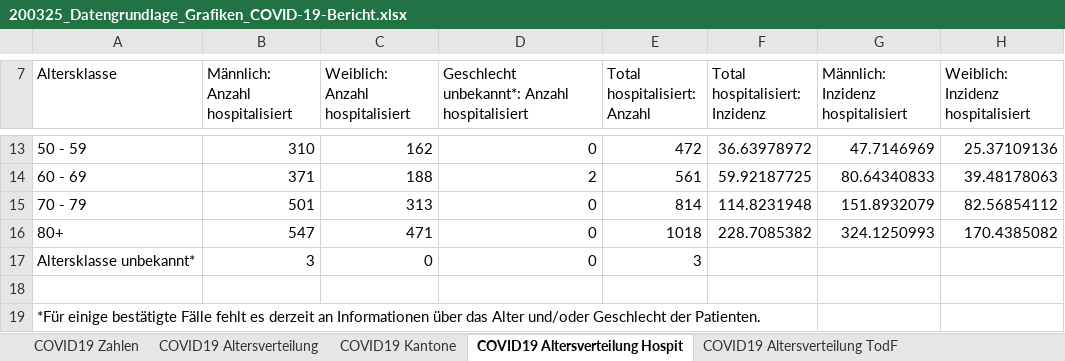
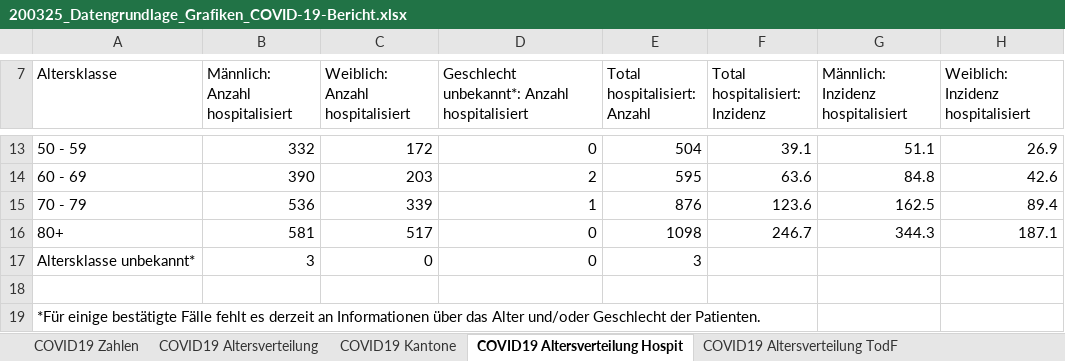
Before and after one commit to sebastianhohmann/covid19_total_death, an Excel workbook: switzerland/covid_deaths/200325_Datengrundlage_Grafiken_COVID-19-Bericht.xlsx, sheet COVID19 Altersverteilung Hospit, drawn as a sheet; only a part is shown, gaps mark what is left out; values as stored, in another font and other column widths than the file's, no borders; the diff covers the shown part only; the diff names each change by its address in the sheet, - before the commit and + after, or states it on an @@ line.

```diff
--- a/switzerland/covid_deaths/200325_Datengrundlage_Grafiken_COVID-19-Bericht.xlsx (sheet COVID19 Altersverteilung Hospit)
+++ b/switzerland/covid_deaths/200325_Datengrundlage_Grafiken_COVID-19-Bericht.xlsx (sheet COVID19 Altersverteilung Hospit)
-B13 (Männlich: Anzahl hospitalisiert): 310
+B13 (Männlich: Anzahl hospitalisiert): 332
-C13 (Weiblich: Anzahl hospitalisiert): 162
+C13 (Weiblich: Anzahl hospitalisiert): 172
-E13 (Total hospitalisiert: Anzahl): 472
+E13 (Total hospitalisiert: Anzahl): 504
-F13 (Total hospitalisiert: Inzidenz): 36.63978972
+F13 (Total hospitalisiert: Inzidenz): 39.1
-G13: 47.7146969
+G13: 51.1
-H13: 25.37109136
+H13: 26.9
-B14 (Männlich: Anzahl hospitalisiert): 371
+B14 (Männlich: Anzahl hospitalisiert): 390
-C14 (Weiblich: Anzahl hospitalisiert): 188
+C14 (Weiblich: Anzahl hospitalisiert): 203
-E14 (Total hospitalisiert: Anzahl): 561
+E14 (Total hospitalisiert: Anzahl): 595
-F14 (Total hospitalisiert: Inzidenz): 59.92187725
+F14 (Total hospitalisiert: Inzidenz): 63.6
-G14: 80.64340833
+G14: 84.8
-H14: 39.48178063
+H14: 42.6
-B15 (Männlich: Anzahl hospitalisiert): 501
+B15 (Männlich: Anzahl hospitalisiert): 536
-C15 (Weiblich: Anzahl hospitalisiert): 313
+C15 (Weiblich: Anzahl hospitalisiert): 339
-D15: 0
+D15: 1
-E15 (Total hospitalisiert: Anzahl): 814
+E15 (Total hospitalisiert: Anzahl): 876
-F15 (Total hospitalisiert: Inzidenz): 114.8231948
+F15 (Total hospitalisiert: Inzidenz): 123.6
-G15: 151.8932079
+G15: 162.5
-H15: 82.56854112
+H15: 89.4
-B16 (Männlich: Anzahl hospitalisiert): 547
+B16 (Männlich: Anzahl hospitalisiert): 581
-C16 (Weiblich: Anzahl hospitalisiert): 471
+C16 (Weiblich: Anzahl hospitalisiert): 517
-E16 (Total hospitalisiert: Anzahl): 1018
+E16 (Total hospitalisiert: Anzahl): 1098
-F16 (Total hospitalisiert: Inzidenz): 228.7085382
+F16 (Total hospitalisiert: Inzidenz): 246.7
-G16: 324.1250993
+G16: 344.3
-H16: 170.4385082
+H16: 187.1
```
Also changed, not shown: 29 edited cells elsewhere in this sheet, sheet COVID19 Zahlen, sheet COVID19 Altersverteilung, sheet COVID19 Kantone, sheet COVID19 Altersverteilung TodF, 2 other files.
